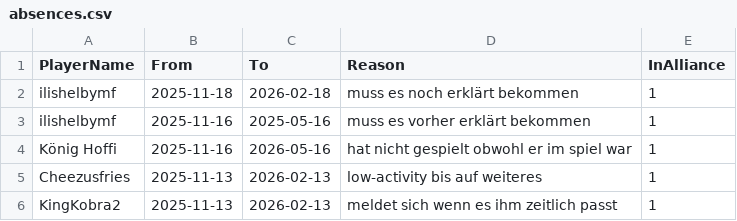
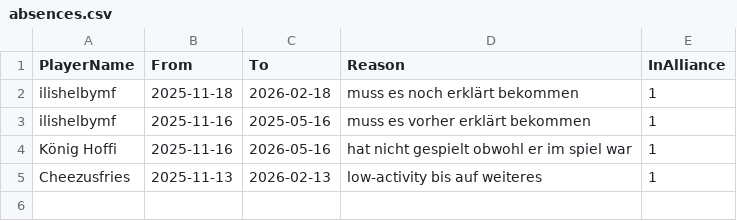
Before and after one commit to its-h4k1/desert-storm-roster-optimizer, a CSV file: data/absences.csv, drawn as a sheet.

Commit message:
admin: update absences.csv via absences ui

```diff
--- a/data/absences.csv
+++ b/data/absences.csv
@@ -5,2 +5 @@ König Hoffi,2025-11-16,2026-05-16,hat nicht gespielt obwohl er im spiel war,1
 Cheezusfries,2025-11-13,2026-02-13, low-activity bis auf weiteres,1
-KingKobra2,2025-11-13,2026-02-13,meldet sich wenn es ihm zeitlich passt,1
```
